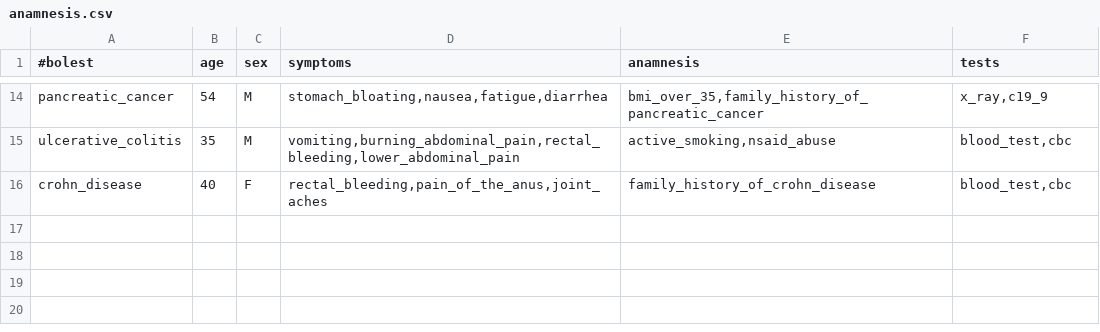
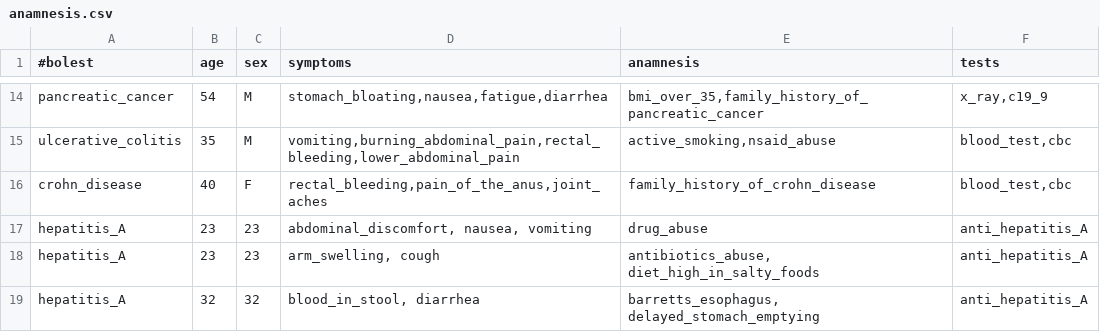
Before and after one commit to AnaNikolasevic/Inzenjering_znanja, a CSV file: GastroenterologyApplication/data/anamnesis.csv, drawn as a sheet; only a part is shown, gaps mark what is left out.

```diff
--- a/GastroenterologyApplication/data/anamnesis.csv
+++ b/GastroenterologyApplication/data/anamnesis.csv
@@ -16 +16,4 @@ ulcerative_colitis;35;M;vomiting,burning_abdominal_pain,rectal_bleeding,lower_ab
 crohn_disease;40;F;rectal_bleeding,pain_of_the_anus,joint_aches;family_history_of_crohn_disease;blood_test,cbc
+hepatitis_A;23;23;abdominal_discomfort, nausea, vomiting;drug_abuse; anti_hepatitis_A
+hepatitis_A;23;23;arm_swelling, cough;antibiotics_abuse, diet_high_in_salty_foods; anti_hepatitis_A
+hepatitis_A;32;32;blood_in_stool, diarrhea;barretts_esophagus, delayed_stomach_emptying;anti_hepatitis_A
```
Also changed, not shown: GastroenterologyApplication/data/medication.csv, GastroenterologyApplication/data/tests.csv, 18 other files.
